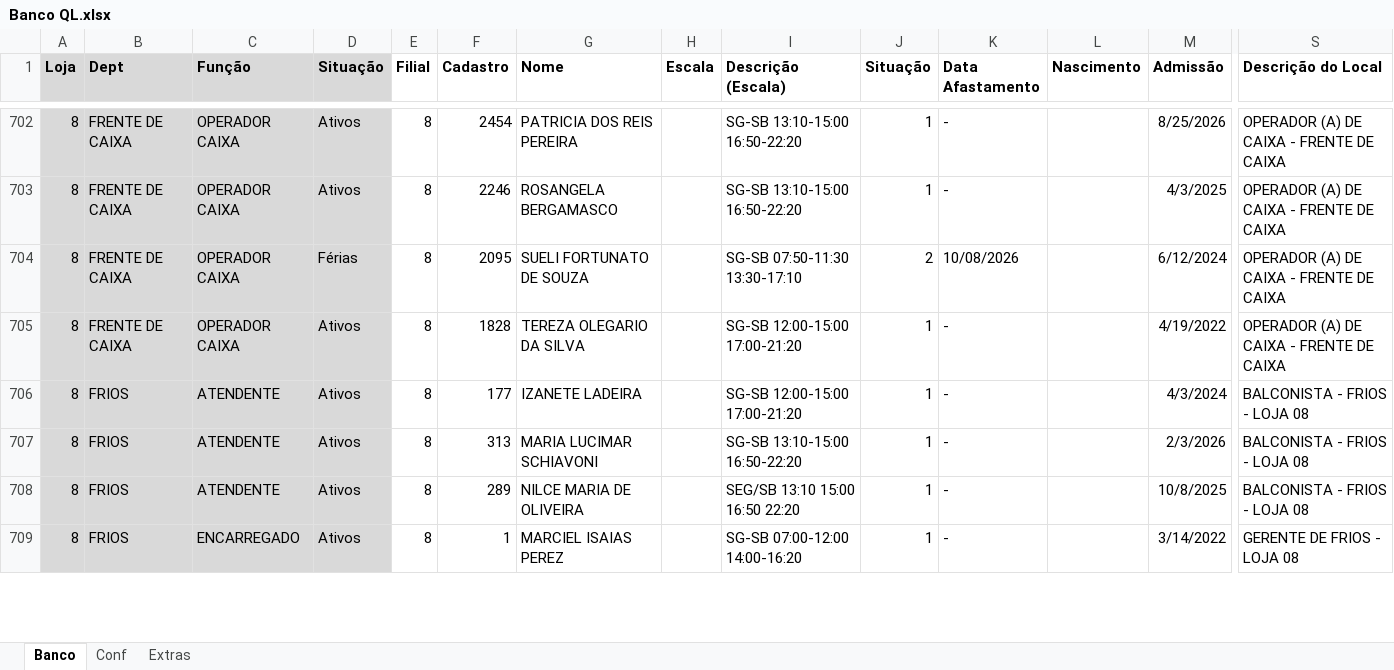
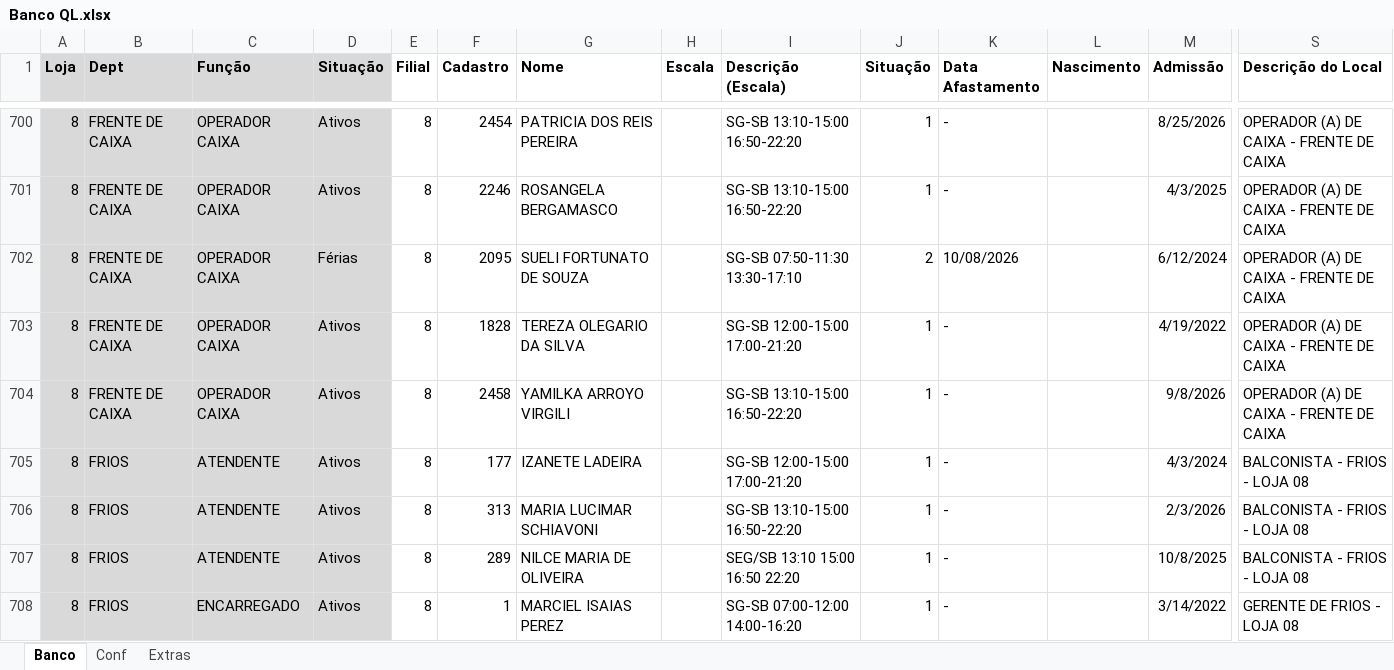
Before and after one commit to Molicenter/Quadro-Lotacao-Lojas, an Excel workbook: Banco QL.xlsx, sheet Banco, drawn as a sheet; only a part is shown, gaps mark what is left out; values as stored, in another font and other column widths than the file's, no borders; rows hold the shown columns only; the diff covers the shown part only; the diff names each change by its address in the sheet, - before the commit and + after, or states it on an @@ line.

Commit message:
Add files via upload

```diff
--- a/Banco QL.xlsx (sheet Banco)
+++ b/Banco QL.xlsx (sheet Banco)
+row 704: 8 | FRENTE DE CAIXA | OPERADOR CAIXA | Ativos | 8 | 2458 | YAMILKA ARROYO VIRGILI |  | SG-SB 13:10-15:00 16:50-22:20 | 1 | - |  | 9/8/2026 | OPERADOR (A) DE CAIXA - FRENTE DE CAIXA
```
Also changed, not shown: 5 added rows, 11 removed rows, 1 moved row and 19 edited cells elsewhere in this sheet, formulas that keep their value.
